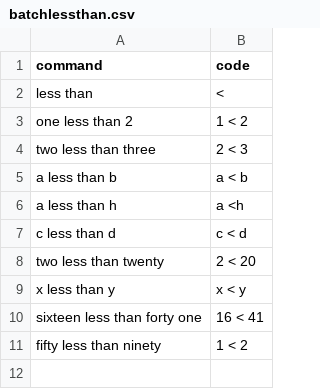
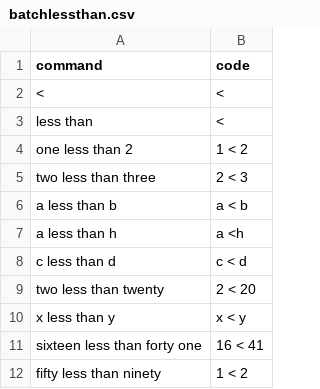
Before and after one commit to Suvetha11/FYP-Dataset, a CSV file: data/batchlessthan.csv, drawn as a sheet; the diff names each change by its address in the sheet, - before the commit and + after, or states it on an @@ line.

Commit message:
Update batchlessthan.csv

```diff
--- a/data/batchlessthan.csv
+++ b/data/batchlessthan.csv
+row 2: < | <
```
